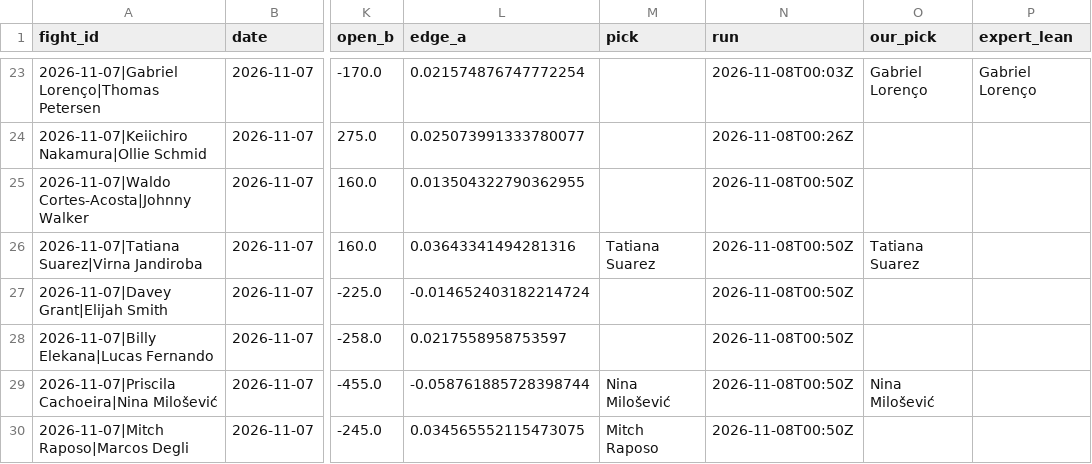
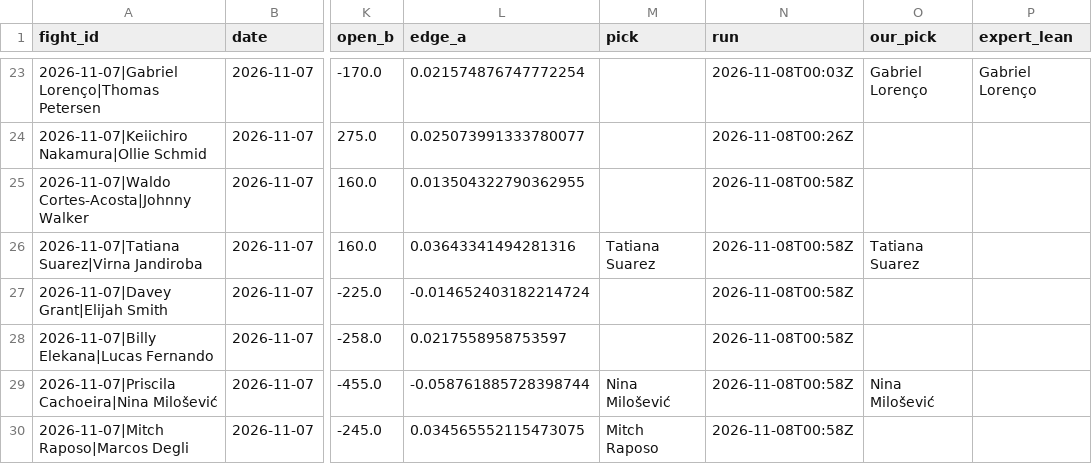
Before and after one commit to Jono-bit-trade/jonos-ufc-picks, a CSV file: data/pick_log.csv, drawn as a sheet; only a part is shown, gaps mark what is left out; the diff names each change by its address in the sheet, - before the commit and + after, or states it on an @@ line.

```diff
--- a/data/pick_log.csv
+++ b/data/pick_log.csv
-N25:N30 (run): 2026-11-08T00:50Z
+N25:N30 (run): 2026-11-08T00:58Z
```
Also changed, not shown: data/espn_card.csv, data/line_history.csv, 3 other files.
